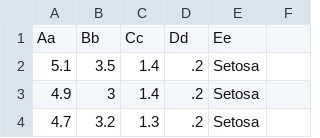
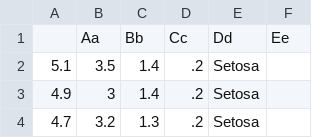
Before and after one commit to valiandafh/CSV, a CSV file: iris.csv, drawn as a sheet; only a part is shown; removed rows and columns are numbered as before the commit, all else as after; the diff names each change by its address in the sheet, - before the commit and + after, or states it on an @@ line.

Commit message:
Update iris.csv

```diff
--- a/iris.csv
+++ b/iris.csv
-row 1: Aa | Bb | Cc | Dd | Ee
+row 1:  | Aa | Bb | Cc | Dd | Ee
```
